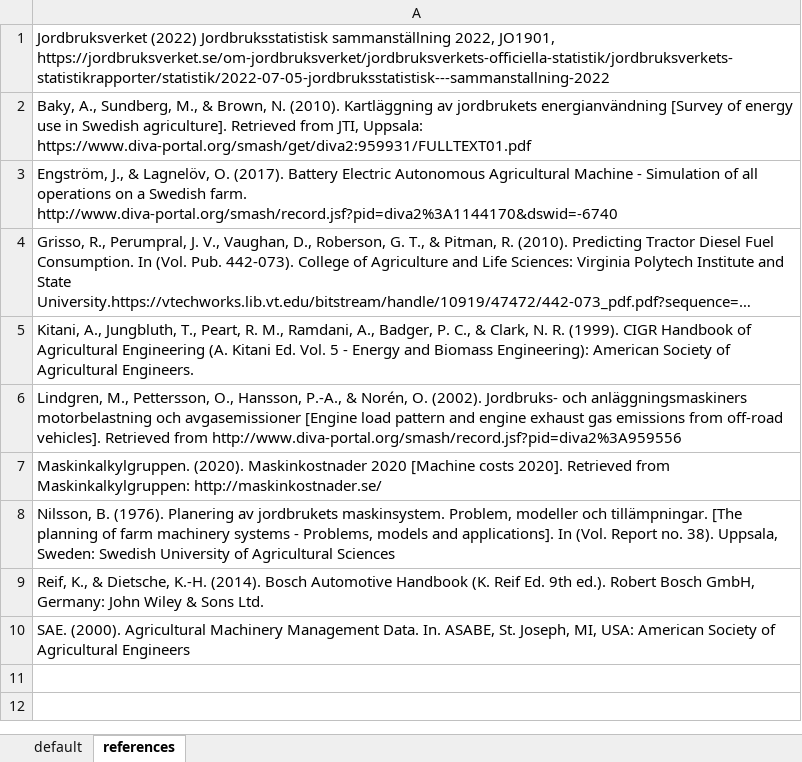
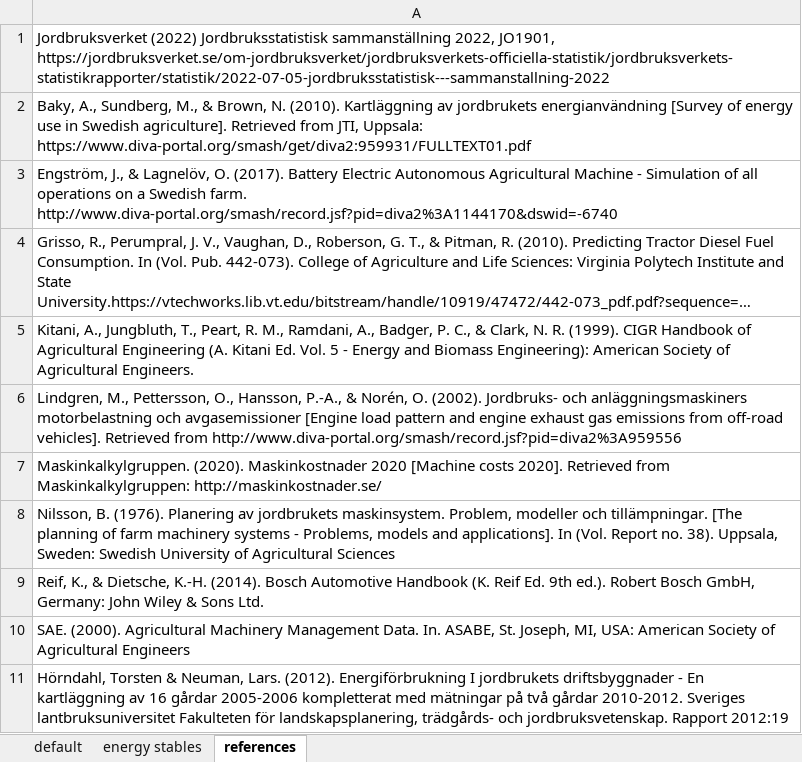
Before and after one commit to SLU-foodsystems/CIBUSmod, an Excel workbook: data/prod_parameters/MachineryAndEnergyMgmt.xlsx, sheet references, drawn as a sheet; long unchanged cells end in …; values as stored, in another font and other column widths than the file's, no borders; the diff names each change by its address in the sheet, - before the commit and + after, or states it on an @@ line.

Commit message:
Implemented calculation of energy use in stables (incl. data for cattle)

```diff
--- a/data/prod_parameters/MachineryAndEnergyMgmt.xlsx (sheet references)
+++ b/data/prod_parameters/MachineryAndEnergyMgmt.xlsx (sheet references)
+sheet tab: energy stables
+row 11: Hörndahl, Torsten & Neuman, Lars. (2012). Energiförbrukning I jordbrukets driftsbyggnader - En kartläggning av 16 gårdar 2005-2006 kompletterat med mätningar på två gårdar 2010-2012. Sveriges lantbruksuniversitet Fakulteten för landskapsplanering, trädgårds- och jordbruksvetenskap. Rapport 2012:19
```
Also changed, not shown: sheet default, formulas that keep their value, 2 other files.
